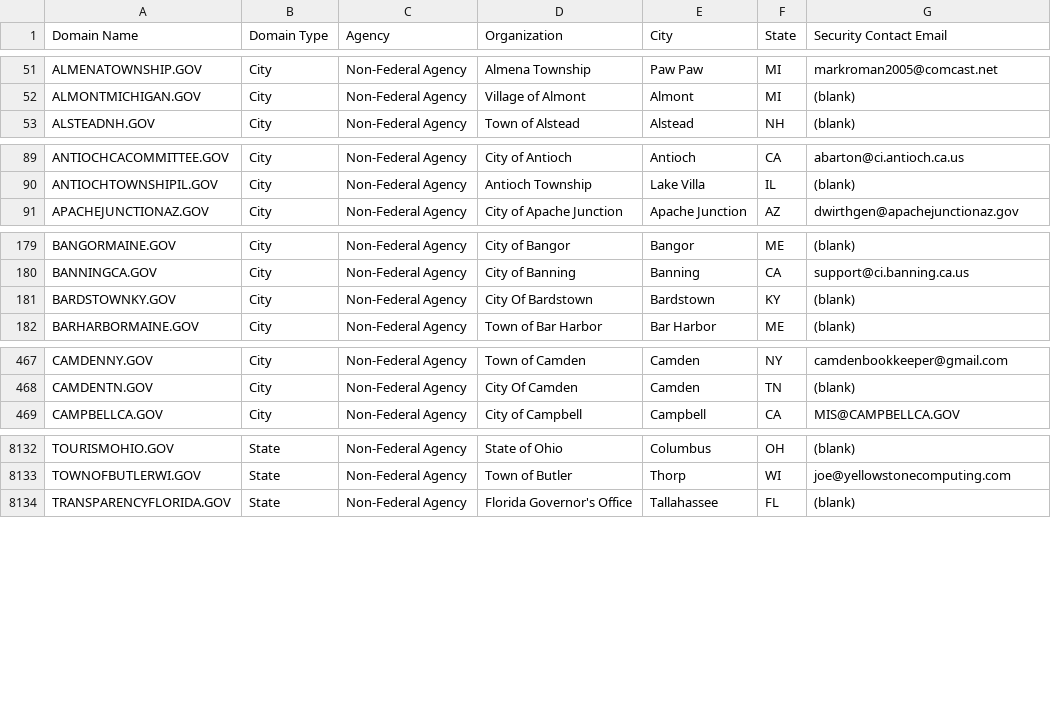
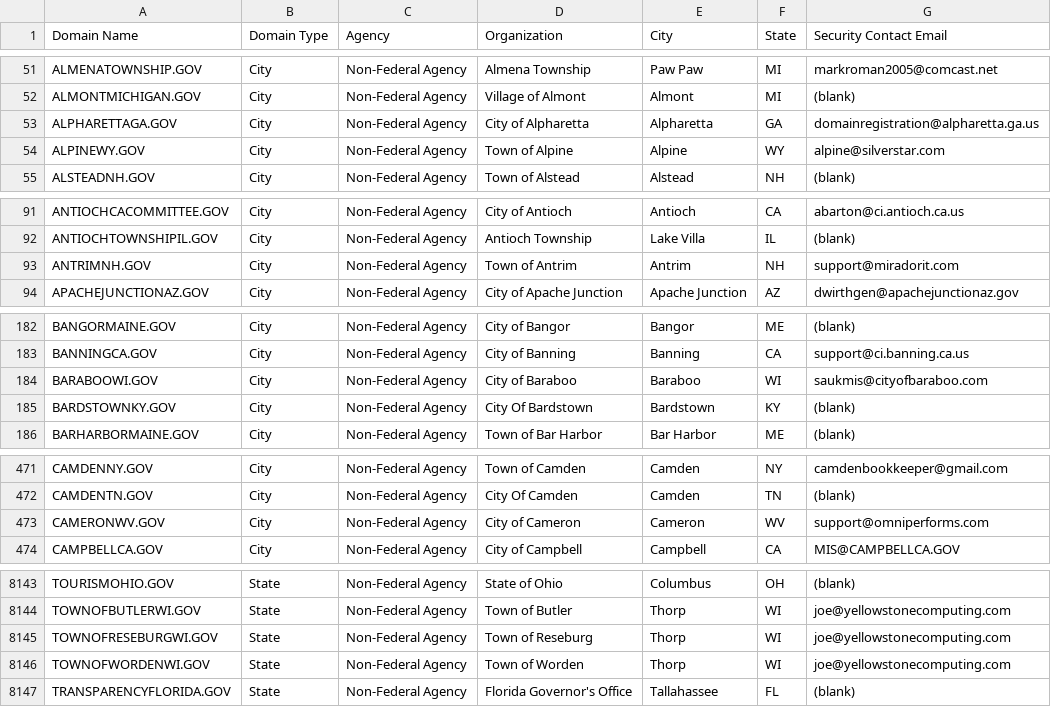
Before and after one commit to cisagov/dotgov-data, a CSV file: current-full.csv, drawn as a sheet; only a part is shown, gaps mark what is left out; the diff covers the shown part only.

Commit message:
Flat: latest data (2022-11-15T06:10:17.924Z) {   "date": "2022-11-15T06:10:17.924Z",   "files": [     {       "name": "current-federal.csv",       "deltaBytes": 3,       "source": "https://domains.dotgov.gov/dotgov-web/publicreports/current-federal"     },     {       "name": "current-full.csv",       "deltaBytes": 1366,       "source": "https://domains.dotgov.gov/dotgov-web/publicreports/current-full"     }   ] }

```diff
--- a/current-full.csv
+++ b/current-full.csv
@@ -52,2 +52,4 @@ ALMENATOWNSHIP.GOV,City,Non-Federal Agency,Almena Township,Paw Paw,MI,markroman2
 ALMONTMICHIGAN.GOV,City,Non-Federal Agency,Village of Almont,Almont,MI,(blank)
+ALPHARETTAGA.GOV,City,Non-Federal Agency,City of Alpharetta,Alpharetta,GA,domainregistration@alpharetta.ga.us
+ALPINEWY.GOV,City,Non-Federal Agency,Town of Alpine,Alpine,WY,alpine@silverstar.com
 ALSTEADNH.GOV,City,Non-Federal Agency,Town of Alstead,Alstead,NH,(blank)
@@ -90,2 +92,3 @@ ANTIOCHCACOMMITTEE.GOV,City,Non-Federal Agency,City of Antioch,Antioch,CA,abarto
 ANTIOCHTOWNSHIPIL.GOV,City,Non-Federal Agency,Antioch Township,Lake Villa,IL,(blank)
+ANTRIMNH.GOV,City,Non-Federal Agency,Town of Antrim,Antrim,NH,support@miradorit.com
 APACHEJUNCTIONAZ.GOV,City,Non-Federal Agency,City of Apache Junction,Apache Junction,AZ,dwirthgen@apachejunctionaz.gov
@@ -180,2 +183,3 @@ BANGORMAINE.GOV,City,Non-Federal Agency,City of Bangor,Bangor,ME,(blank)
 BANNINGCA.GOV,City,Non-Federal Agency,City of Banning,Banning,CA,support@ci.banning.ca.us
+BARABOOWI.GOV,City,Non-Federal Agency,City of Baraboo,Baraboo,WI,saukmis@cityofbaraboo.com
 BARDSTOWNKY.GOV,City,Non-Federal Agency,City Of Bardstown,Bardstown,KY,(blank)
@@ -468,2 +472,3 @@ CAMDENNY.GOV,City,Non-Federal Agency,Town of Camden,Camden,NY,camdenbookkeeper@g
 CAMDENTN.GOV,City,Non-Federal Agency,City Of Camden,Camden,TN,(blank)
+CAMERONWV.GOV,City,Non-Federal Agency,City of Cameron,Cameron,WV,support@omniperforms.com
 CAMPBELLCA.GOV,City,Non-Federal Agency,City of Campbell,Campbell,CA,MIS@CAMPBELLCA.GOV
@@ -8133,2 +8144,4 @@ TOURISMOHIO.GOV,State,Non-Federal Agency,State of Ohio,Columbus,OH,(blank)
 TOWNOFBUTLERWI.GOV,State,Non-Federal Agency,Town of Butler,Thorp,WI,joe@yellowstonecomputing.com
+TOWNOFRESEBURGWI.GOV,State,Non-Federal Agency,Town of Reseburg,Thorp,WI,joe@yellowstonecomputing.com
+TOWNOFWORDENWI.GOV,State,Non-Federal Agency,Town of Worden,Thorp,WI,joe@yellowstonecomputing.com
 TRANSPARENCYFLORIDA.GOV,State,Non-Federal Agency,Florida Governor's Office,Tallahassee,FL,(blank)
```
Also changed, not shown: 7 added rows and 6 edited cells elsewhere in this file, current-federal.csv.
